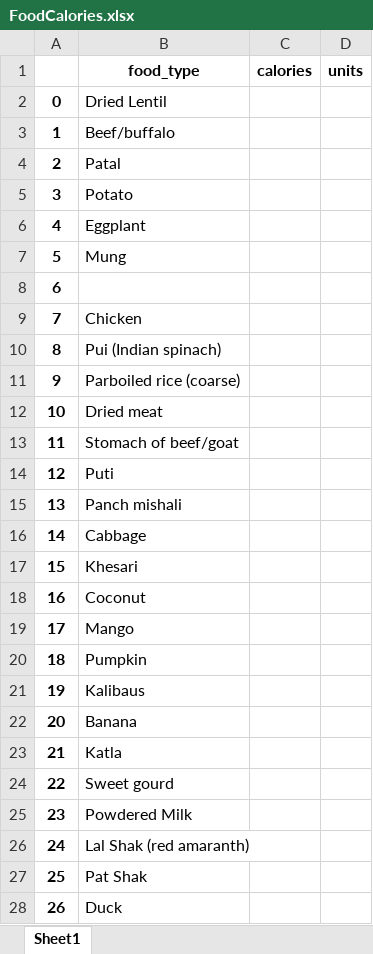
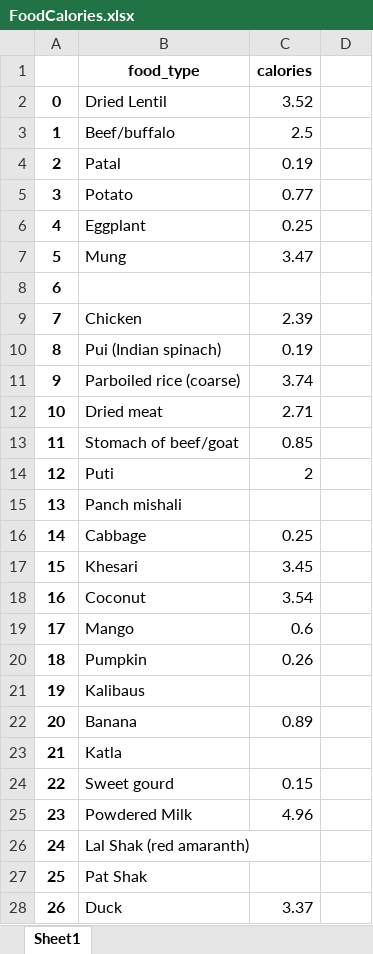
Before and after one commit to mr4909/AgricultureModel, an Excel workbook: FoodCalories.xlsx, sheet Sheet1, drawn as a sheet; only a part is shown; values as stored, in another font and other column widths than the file's, no borders; the diff covers the shown part only; the diff names each change by its address in the sheet, - before the commit and + after, or states it on an @@ line.

```diff
--- a/FoodCalories.xlsx (sheet Sheet1)
+++ b/FoodCalories.xlsx (sheet Sheet1)
-D1: units
+D1: (empty)
-C2 (calories): (empty)
+C2 (calories): 3.52
-C3 (calories): (empty)
+C3 (calories): 2.5
-C4 (calories): (empty)
+C4 (calories): 0.19
-C5 (calories): (empty)
+C5 (calories): 0.77
-C6 (calories): (empty)
+C6 (calories): 0.25
-C7 (calories): (empty)
+C7 (calories): 3.47
-C9 (calories): (empty)
+C9 (calories): 2.39
-C10 (calories): (empty)
+C10 (calories): 0.19
-C11 (calories): (empty)
+C11 (calories): 3.74
-C12 (calories): (empty)
+C12 (calories): 2.71
-C13 (calories): (empty)
+C13 (calories): 0.85
-C14 (calories): (empty)
+C14 (calories): 2
-C16 (calories): (empty)
+C16 (calories): 0.25
-C17 (calories): (empty)
+C17 (calories): 3.45
-C18 (calories): (empty)
+C18 (calories): 3.54
-C19 (calories): (empty)
+C19 (calories): 0.6
-C20 (calories): (empty)
+C20 (calories): 0.26
-C22 (calories): (empty)
+C22 (calories): 0.89
-C24 (calories): (empty)
+C24 (calories): 0.15
-C25 (calories): (empty)
+C25 (calories): 4.96
-C28 (calories): (empty)
+C28 (calories): 3.37
```
Also changed, not shown: 222 edited cells elsewhere in this sheet, 2 other files.
